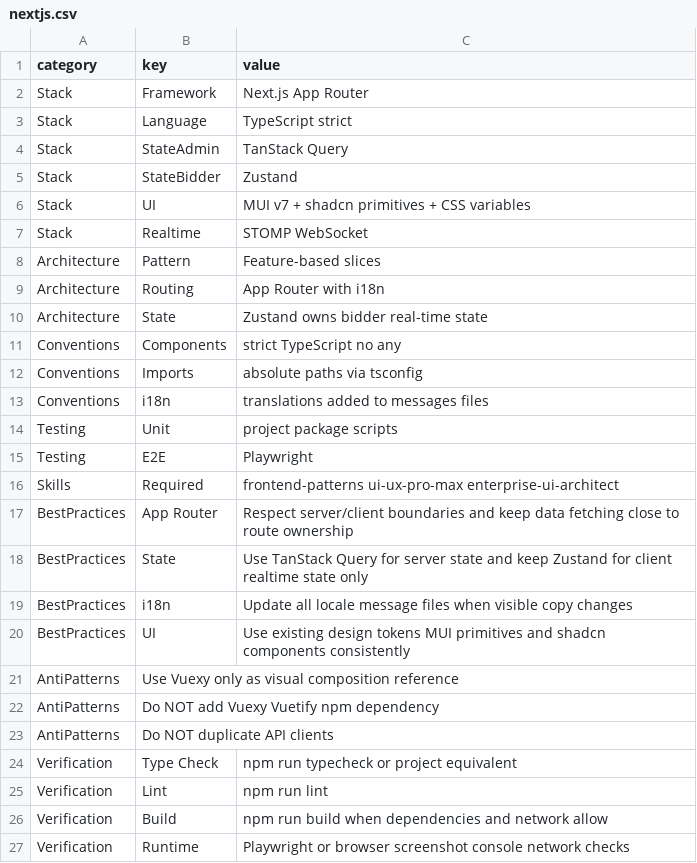
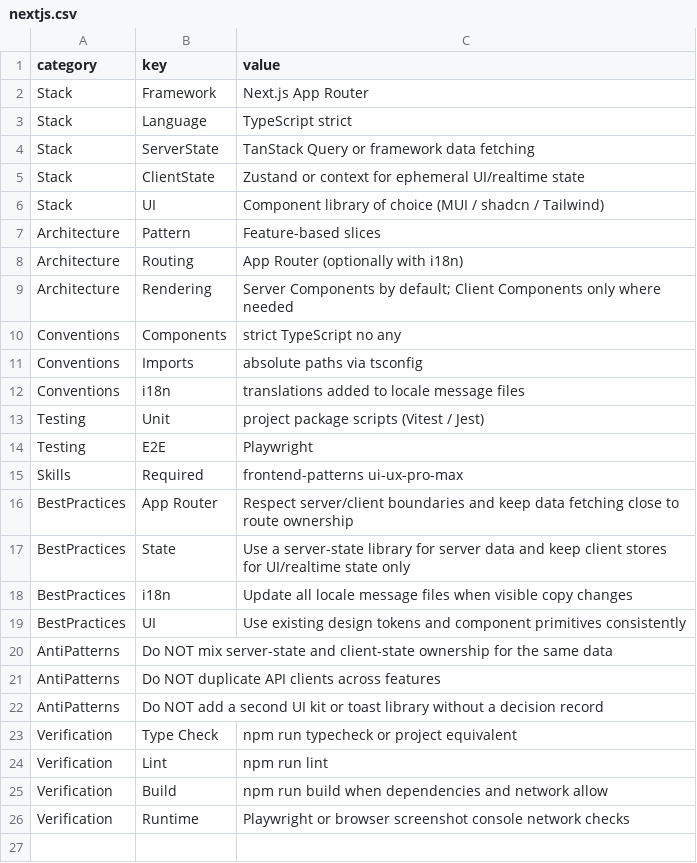
Before and after one commit to vaqif14/claude-prompt-builder, a CSV file: data/stacks/nextjs.csv, drawn as a sheet.

```diff
--- a/data/stacks/nextjs.csv
+++ b/data/stacks/nextjs.csv
@@ -3,22 +3,21 @@ Stack,Framework,Next.js App Router
 Stack,Language,TypeScript strict
-Stack,StateAdmin,TanStack Query
-Stack,StateBidder,Zustand
-Stack,UI,MUI v7 + shadcn primitives + CSS variables
-Stack,Realtime,STOMP WebSocket
+Stack,ServerState,TanStack Query or framework data fetching
+Stack,ClientState,Zustand or context for ephemeral UI/realtime state
+Stack,UI,Component library of choice (MUI / shadcn / Tailwind)
 Architecture,Pattern,Feature-based slices
-Architecture,Routing,App Router with i18n
-Architecture,State,Zustand owns bidder real-time state
+Architecture,Routing,App Router (optionally with i18n)
+Architecture,Rendering,Server Components by default; Client Components only where needed
 Conventions,Components,strict TypeScript no any
 Conventions,Imports,absolute paths via tsconfig
-Conventions,i18n,translations added to messages files
-Testing,Unit,project package scripts
+Conventions,i18n,translations added to locale message files
+Testing,Unit,project package scripts (Vitest / Jest)
 Testing,E2E,Playwright
-Skills,Required,frontend-patterns ui-ux-pro-max enterprise-ui-architect
+Skills,Required,frontend-patterns ui-ux-pro-max
 BestPractices,App Router,Respect server/client boundaries and keep data fetching close to route ownership
-BestPractices,State,Use TanStack Query for server state and keep Zustand for client realtime state only
+BestPractices,State,Use a server-state library for server data and keep client stores for UI/realtime state only
 BestPractices,i18n,Update all locale message files when visible copy changes
-BestPractices,UI,Use existing design tokens MUI primitives and shadcn components consistently
-AntiPatterns,Use Vuexy only as visual composition reference
-AntiPatterns,Do NOT add Vuexy Vuetify npm dependency
-AntiPatterns,Do NOT duplicate API clients
+BestPractices,UI,Use existing design tokens and component primitives consistently
+AntiPatterns,Do NOT mix server-state and client-state ownership for the same data
+AntiPatterns,Do NOT duplicate API clients across features
+AntiPatterns,Do NOT add a second UI kit or toast library without a decision record
 Verification,Type Check,npm run typecheck or project equivalent
```
Also changed, not shown: data/patterns/anti-patterns.csv, 32 other files.
